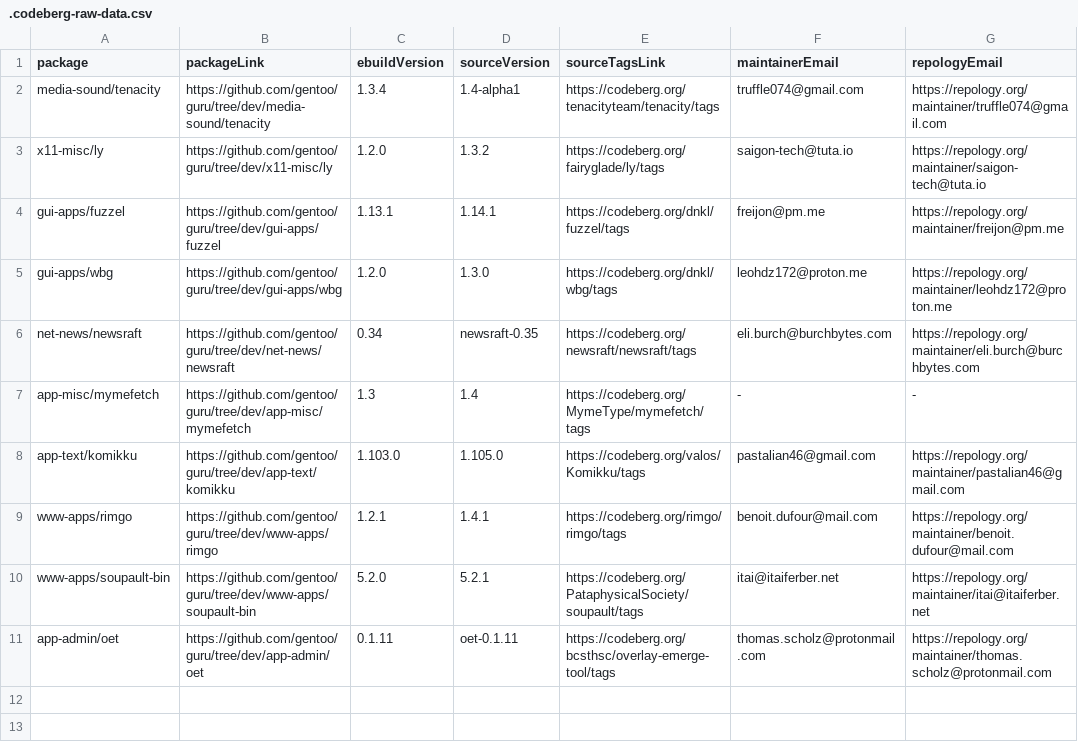
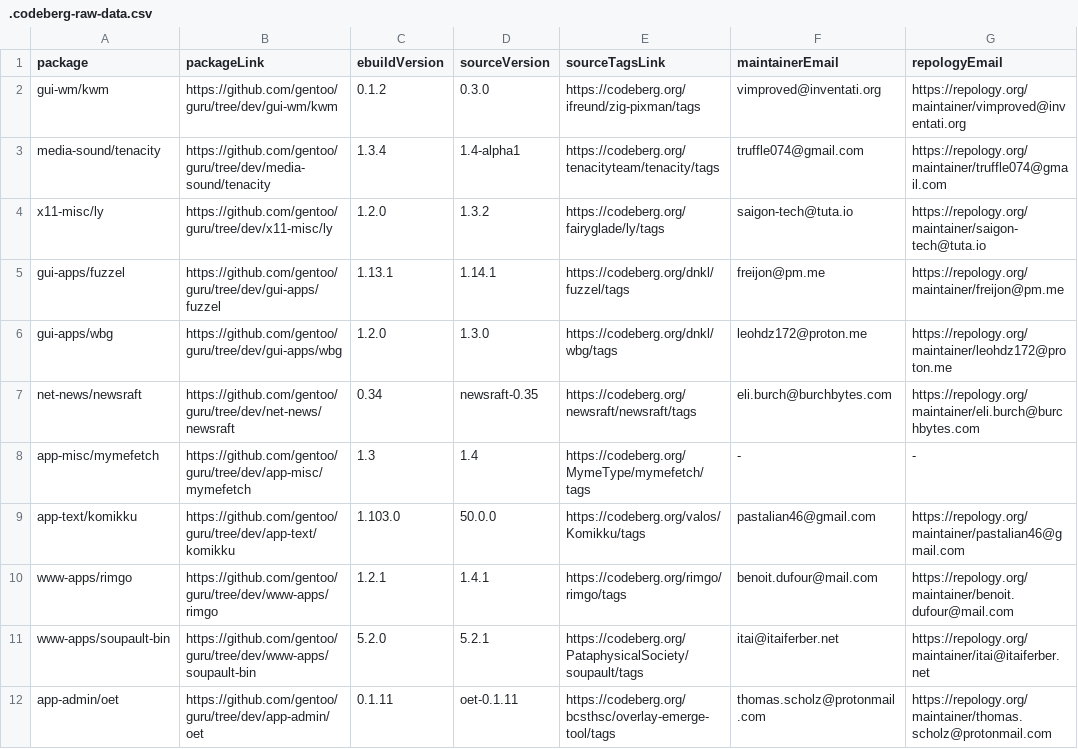
Before and after one commit to ingenarel/gentoo-hit-list, a CSV file: .codeberg-raw-data.csv, drawn as a sheet.

```diff
--- a/.codeberg-raw-data.csv
+++ b/.codeberg-raw-data.csv
@@ -1,2 +1,3 @@
 package,packageLink,ebuildVersion,sourceVersion,sourceTagsLink,maintainerEmail,repologyEmail
+gui-wm/kwm,https://github.com/gentoo/guru/tree/dev/gui-wm/kwm,0.1.2,0.3.0,https://codeberg.org/ifreund/zig-pixman/tags,vimproved@inventati.org,https://repology.org/maintainer/vimproved@inventati.org
 media-sound/tenacity,https://github.com/gentoo/guru/tree/dev/media-sound/tenacity,1.3.4,1.4-alpha1,https://codeberg.org/tenacityteam/tenacity/tags,truffle074@gmail.com,https://repology.org/maintainer/truffle074@gmail.com
@@ -7,3 +8,3 @@ net-news/newsraft,https://github.com/gentoo/guru/tree/dev/net-news/newsraft,0.34
 app-misc/mymefetch,https://github.com/gentoo/guru/tree/dev/app-misc/mymefetch,1.3,1.4,https://codeberg.org/MymeType/mymefetch/tags,-,-
-app-text/komikku,https://github.com/gentoo/guru/tree/dev/app-text/komikku,1.103.0,1.105.0,https://codeberg.org/valos/Komikku/tags,pastalian46@gmail.com,https://repology.org/maintainer/pastalian46@gmail.com
+app-text/komikku,https://github.com/gentoo/guru/tree/dev/app-text/komikku,1.103.0,50.0.0,https://codeberg.org/valos/Komikku/tags,pastalian46@gmail.com,https://repology.org/maintainer/pastalian46@gmail.com
 www-apps/rimgo,https://github.com/gentoo/guru/tree/dev/www-apps/rimgo,1.2.1,1.4.1,https://codeberg.org/rimgo/rimgo/tags,benoit.dufour@mail.com,https://repology.org/maintainer/benoit.dufour@mail.com
```
Also changed, not shown: .github-raw-data.csv, 1 other file.
